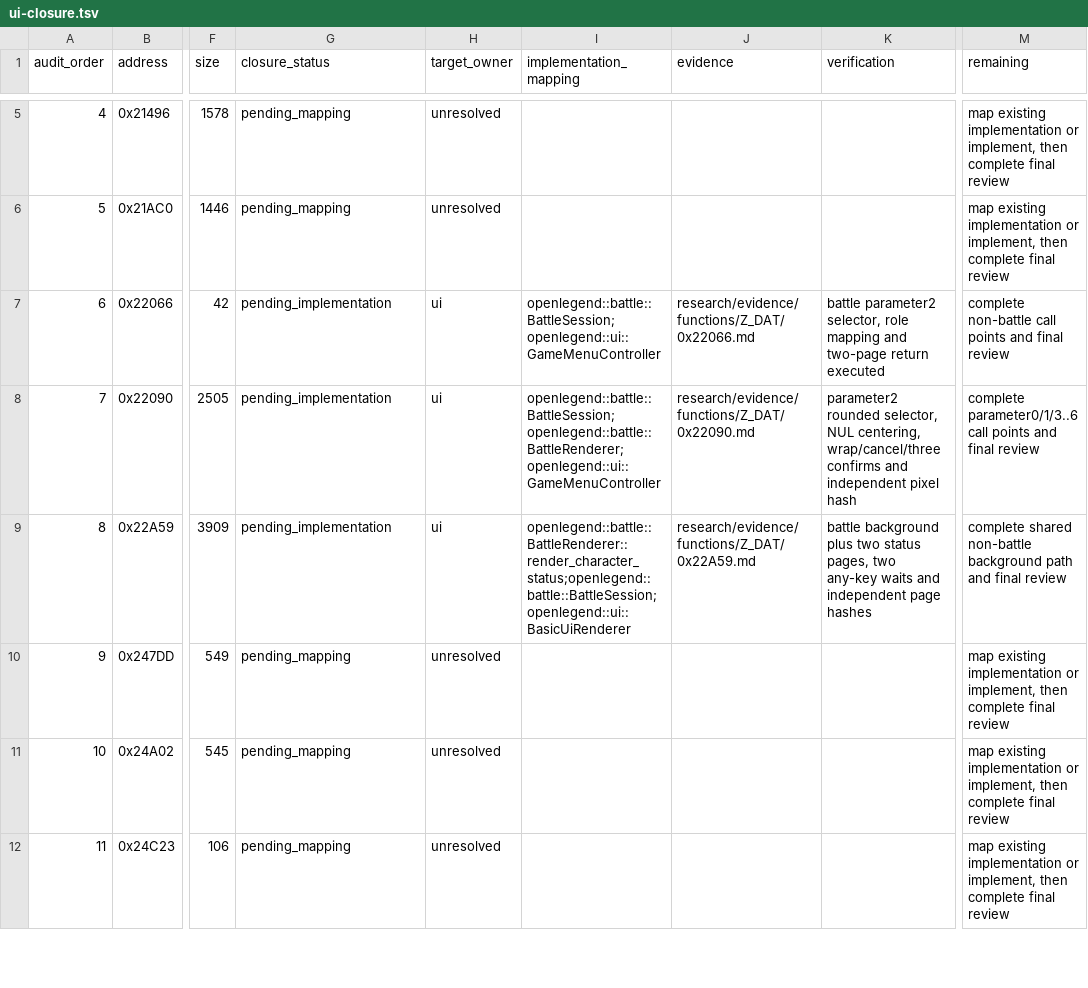
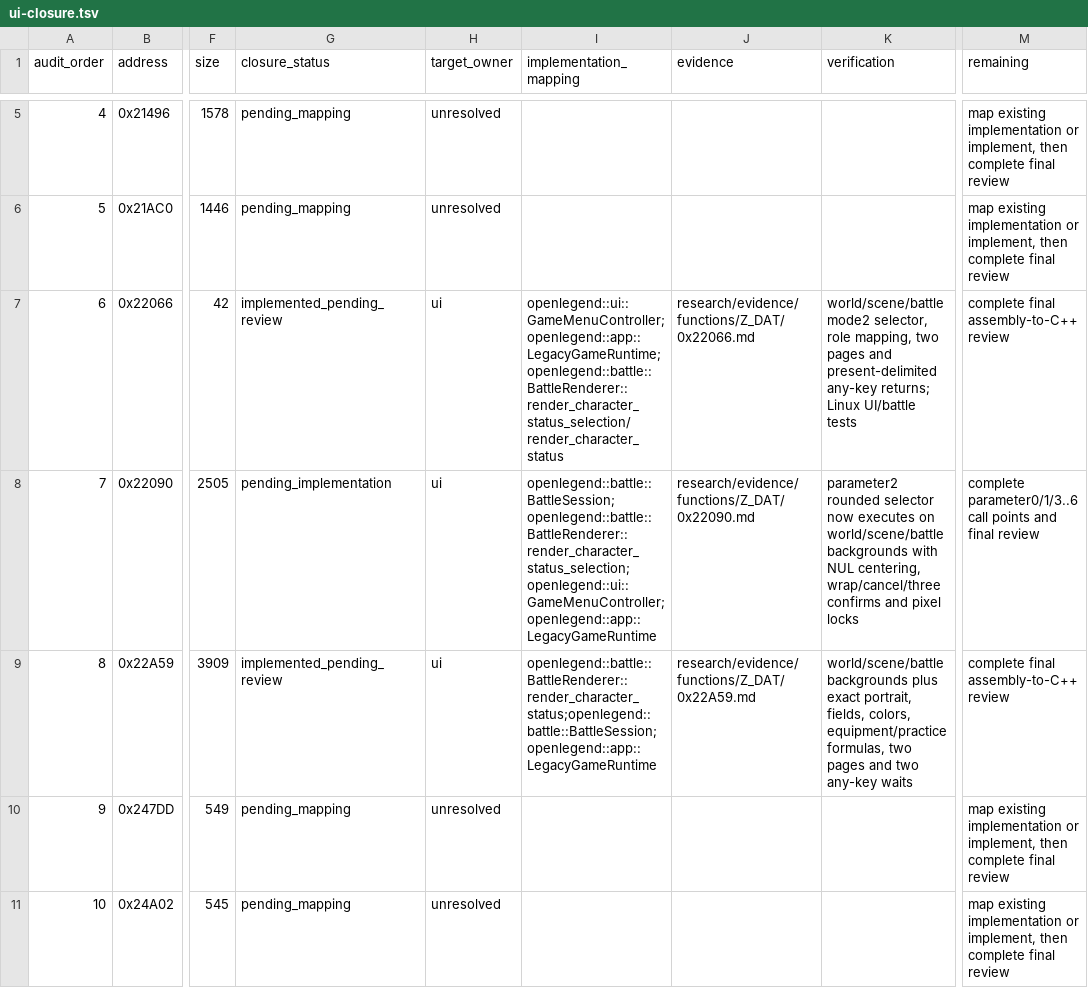
Before and after one commit to Ouroboros/OpenLegend, a TSV file: research/inventory/ui-closure.tsv, drawn as a sheet; only a part is shown, gaps mark what is left out; the shorter side is filled out with more unchanged rows; the diff names each change by its address in the sheet, - before the commit and + after, or states it on an @@ line.

```diff
--- a/research/inventory/ui-closure.tsv
+++ b/research/inventory/ui-closure.tsv
-G7 (closure_status): pending_implementation
+G7 (closure_status): implemented_pending_review
-I7 (implementation_mapping): openlegend::battle::BattleSession;openlegend::ui::GameMenuController
+I7 (implementation_mapping): openlegend::ui::GameMenuController;openlegend::app::LegacyGameRuntime;openlegend::battle::BattleRenderer::render_character_status_selection/render_character_status
-K7 (verification): battle parameter2 selector, role mapping and two-page return executed
+K7 (verification): world/scene/battle mode2 selector, role mapping, two pages and present-delimited any-key returns; Linux UI/battle tests
-M7 (remaining): complete non-battle call points and final review
+M7 (remaining): complete final assembly-to-C++ review
-I8 (implementation_mapping): openlegend::battle::BattleSession;openlegend::battle::BattleRenderer;openlegend::ui::GameMenuController
+I8 (implementation_mapping): openlegend::battle::BattleSession;openlegend::battle::BattleRenderer::render_character_status_selection;openlegend::ui::GameMenuController;openlegend::app::LegacyGameRuntime
-K8 (verification): parameter2 rounded selector, NUL centering, wrap/cancel/three confirms and independent pixel hash
+K8 (verification): parameter2 rounded selector now executes on world/scene/battle backgrounds with NUL centering, wrap/cancel/three confirms and pixel locks
-G9 (closure_status): pending_implementation
+G9 (closure_status): implemented_pending_review
-I9 (implementation_mapping): openlegend::battle::BattleRenderer::render_character_status;openlegend::battle::BattleSession;openlegend::ui::BasicUiRenderer
+I9 (implementation_mapping): openlegend::battle::BattleRenderer::render_character_status;openlegend::battle::BattleSession;openlegend::app::LegacyGameRuntime
-K9 (verification): battle background plus two status pages, two any-key waits and independent page hashes
+K9 (verification): world/scene/battle backgrounds plus exact portrait, fields, colors, equipment/practice formulas, two pages and two any-key waits
-M9 (remaining): complete shared non-battle background path and final review
+M9 (remaining): complete final assembly-to-C++ review
```
Also changed, not shown: research/inventory/input-font-closure.tsv, 16 other files.
